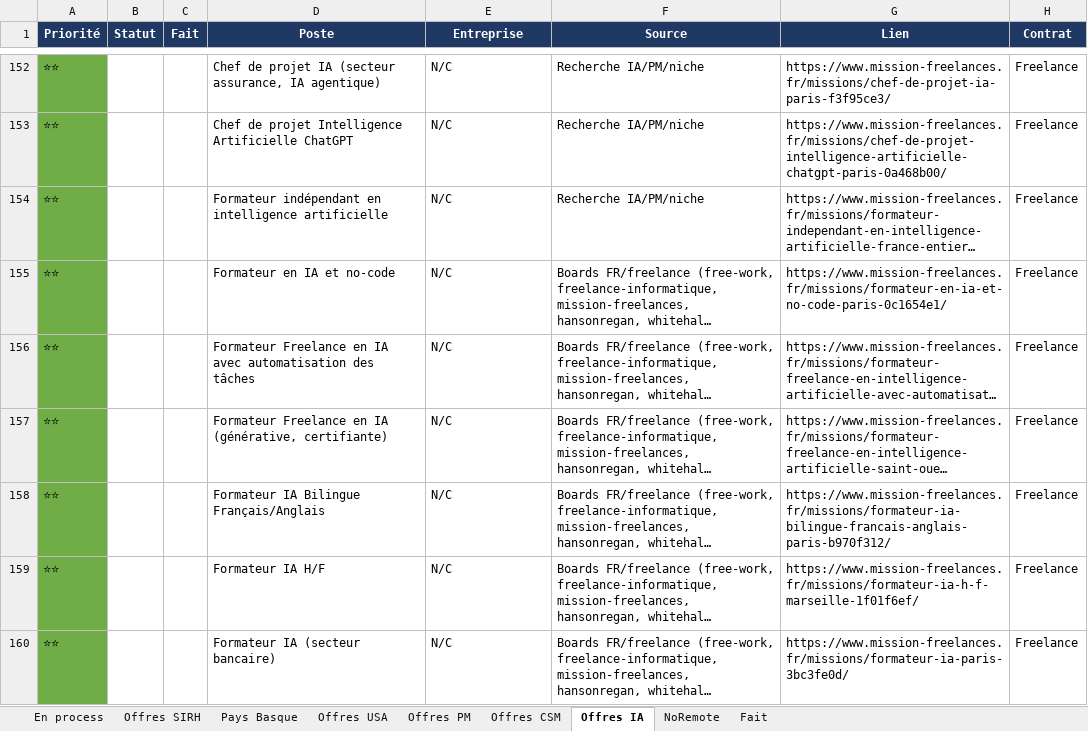
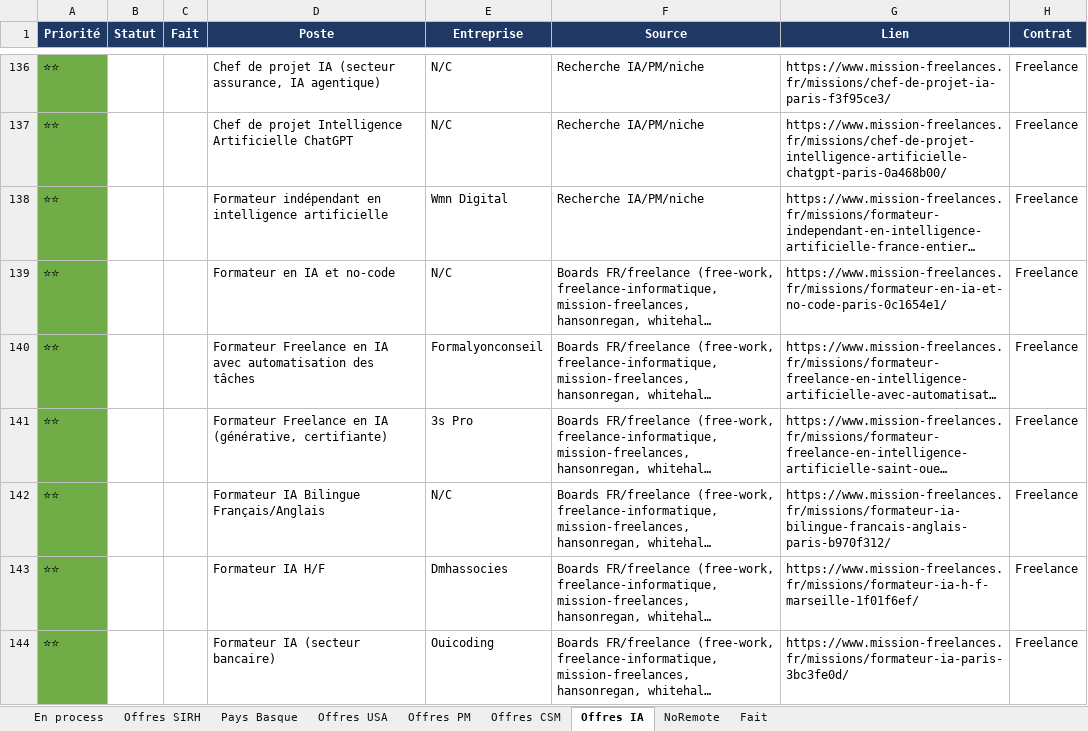
Before and after one commit to MisterZogs/recherche-taf, an Excel workbook: offres_emploi.xlsx, sheet Offres IA, drawn as a sheet; only a part is shown, gaps mark what is left out; long unchanged cells end in …; values as stored, in another font and other column widths than the file's, no borders; addresses are those after the commit; the diff covers the shown part only; the diff names each change by its address in the sheet, - before the commit and + after, or states it on an @@ line.

```diff
--- a/offres_emploi.xlsx (sheet Offres IA)
+++ b/offres_emploi.xlsx (sheet Offres IA)
-E138 (Entreprise): N/C
+E138 (Entreprise): Wmn Digital
-E140 (Entreprise): N/C
+E140 (Entreprise): Formalyonconseil
-E141 (Entreprise): N/C
+E141 (Entreprise): 3s Pro
-E143 (Entreprise): N/C
+E143 (Entreprise): Dmhassocies
-E144 (Entreprise): N/C
+E144 (Entreprise): Ouicoding
```
Also changed, not shown: 1 added row, 30 removed rows, 6 hidden or unhidden rows and 52 edited cells elsewhere in this sheet, sheet NoRemote, sheet Offres CSM, sheet Fait, sheet Offres SIRH, hidden cells.
